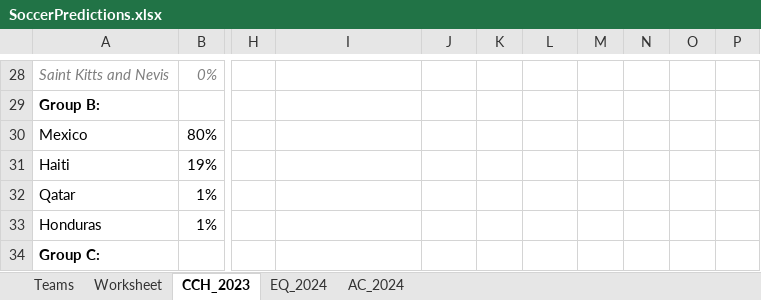
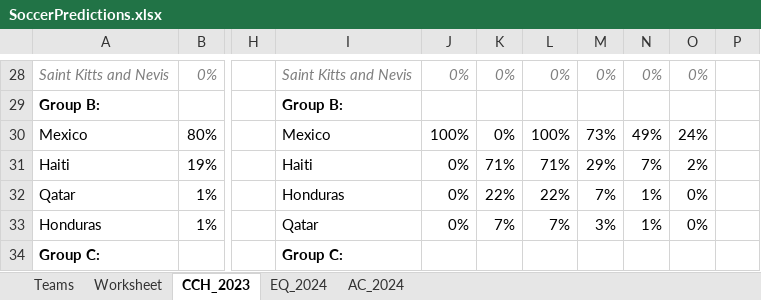
Before and after one commit to heshammourad/soccer-predictions, an Excel workbook: SoccerPredictions.xlsx, sheet CCH_2023, drawn as a sheet; only a part is shown, gaps mark what is left out; values as stored, in another font and other column widths than the file's, no borders; conditional formats not drawn; the diff covers the shown part only; the diff names each change by its address in the sheet, - before the commit and + after, or states it on an @@ line.

```diff
--- a/SoccerPredictions.xlsx (sheet CCH_2023)
+++ b/SoccerPredictions.xlsx (sheet CCH_2023)
-I28: (empty)
+I28: Saint Kitts and Nevis
-J28: (empty)
+J28: 0%
-K28: (empty)
+K28: 0%
-L28: (empty)
+L28: 0%
-M28: (empty)
+M28: 0%
-N28: (empty)
+N28: 0%
-O28: (empty)
+O28: 0%
-I29: (empty)
+I29: Group B:
-I30: (empty)
+I30: Mexico
-J30: (empty)
+J30: 100%
-K30: (empty)
+K30: 0%
-L30: (empty)
+L30: 100%
-M30: (empty)
+M30: 73%
-N30: (empty)
+N30: 49%
-O30: (empty)
+O30: 24%
-I31: (empty)
+I31: Haiti
-J31:J33: (empty)
+J31:J33: 0%
-K31: (empty)
+K31: 71%
-L31: (empty)
+L31: 71%
-M31: (empty)
+M31: 29%
-N31: (empty)
+N31: 7%
-O31: (empty)
+O31: 2%
-I32: (empty)
+I32: Honduras
-K32: (empty)
+K32: 22%
-L32: (empty)
+L32: 22%
-M32: (empty)
+M32: 7%
-N32:N33: (empty)
+N32:N33: 1%
-O32:O33: (empty)
+O32:O33: 0%
-I33: (empty)
+I33: Qatar
-K33: (empty)
+K33: 7%
-L33: (empty)
+L33: 7%
-M33: (empty)
+M33: 3%
-I34: (empty)
+I34: Group C:
```
Also changed, not shown: 86 edited cells elsewhere in this sheet, 3 other files.
